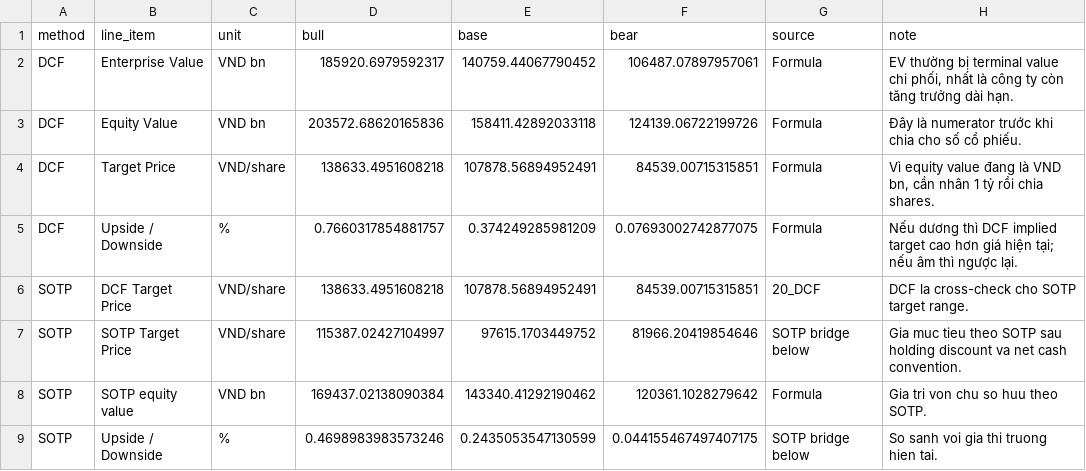
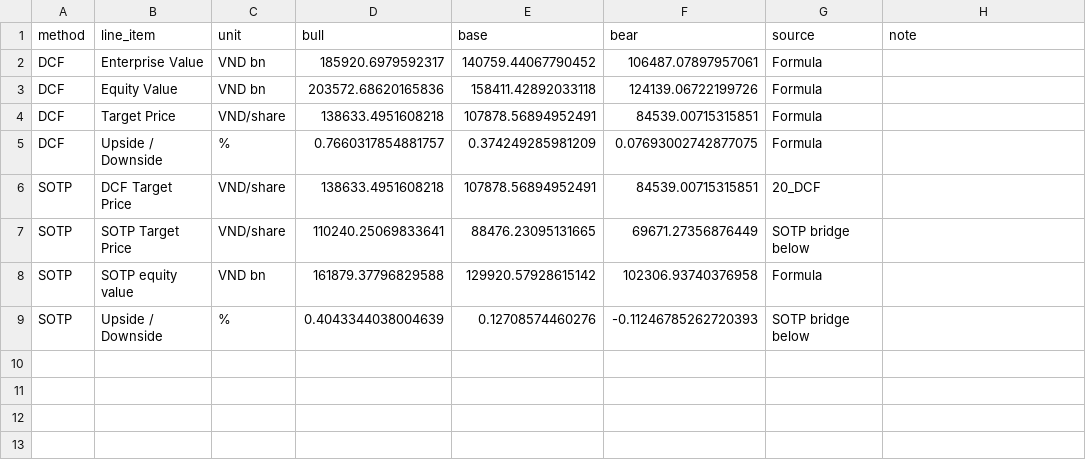
Before and after one commit to hoangnghiale238/mwg-equity-research, a CSV file: data/04_valuation_summary.csv, drawn as a sheet.

```diff
--- a/data/04_valuation_summary.csv
+++ b/data/04_valuation_summary.csv
@@ -1,9 +1,9 @@
 method,line_item,unit,bull,base,bear,source,note
-DCF,Enterprise Value,VND bn,185920.6979592317,140759.44067790452,106487.07897957061,Formula,"EV thường bị terminal value chi phối, nhất là công ty còn tăng trưởng dài hạn."
-DCF,Equity Value,VND bn,203572.68620165836,158411.42892033118,124139.06722199726,Formula,Đây là numerator trước khi chia cho số cổ phiếu.
-DCF,Target Price,VND/share,138633.4951608218,107878.56894952491,84539.00715315851,Formula,"Vì equity value đang là VND bn, cần nhân 1 tỷ rồi chia shares."
-DCF,Upside / Downside,%,0.7660317854881757,0.374249285981209,0.07693002742877075,Formula,Nếu dương thì DCF implied target cao hơn giá hiện tại; nếu âm thì ngược lại.
-SOTP,DCF Target Price,VND/share,138633.4951608218,107878.56894952491,84539.00715315851,20_DCF,DCF la cross-check cho SOTP target range.
-SOTP,SOTP Target Price,VND/share,115387.02427104997,97615.1703449752,81966.20419854646,SOTP bridge below,Gia muc tieu theo SOTP sau holding discount va net cash convention.
-SOTP,SOTP equity value,VND bn,169437.02138090384,143340.41292190462,120361.1028279642,Formula,Gia tri von chu so huu theo SOTP.
-SOTP,Upside / Downside,%,0.4698983983573246,0.2435053547130599,0.044155467497407175,SOTP bridge below,So sanh voi gia thi truong hien tai.
+DCF,Enterprise Value,VND bn,185920.6979592317,140759.44067790452,106487.07897957061,Formula,
+DCF,Equity Value,VND bn,203572.68620165836,158411.42892033118,124139.06722199726,Formula,
+DCF,Target Price,VND/share,138633.4951608218,107878.56894952491,84539.00715315851,Formula,
+DCF,Upside / Downside,%,0.7660317854881757,0.374249285981209,0.07693002742877075,Formula,
+SOTP,DCF Target Price,VND/share,138633.4951608218,107878.56894952491,84539.00715315851,20_DCF,
+SOTP,SOTP Target Price,VND/share,110240.25069833641,88476.23095131665,69671.27356876449,SOTP bridge below,
+SOTP,SOTP equity value,VND bn,161879.37796829588,129920.57928615142,102306.93740376958,Formula,
+SOTP,Upside / Downside,%,0.4043344038004639,0.12708574460276,-0.11246785262720393,SOTP bridge below,
```
Also changed, not shown: data/05_fpa_variance.csv, data/fpa_snapshot.csv, 17 other files.
